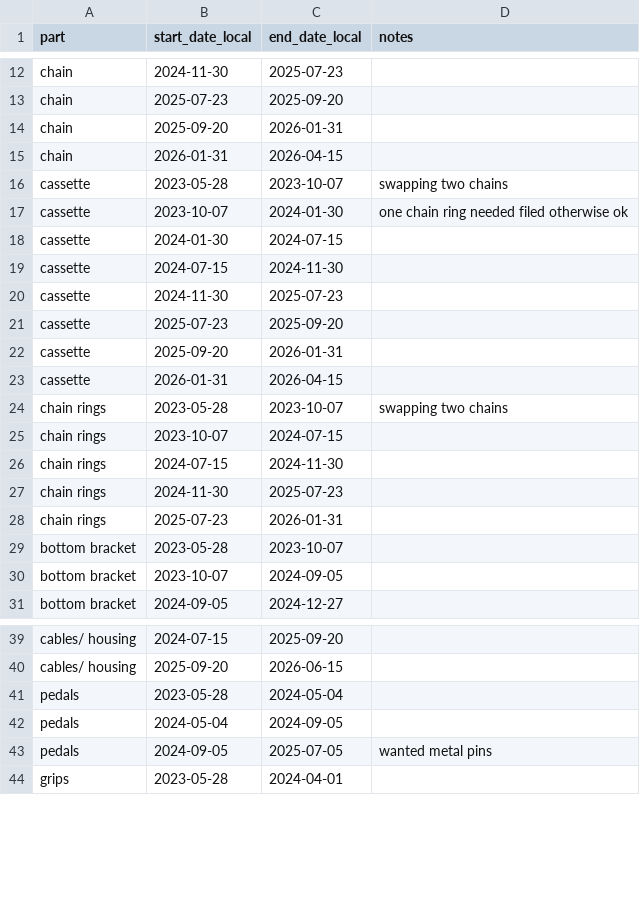
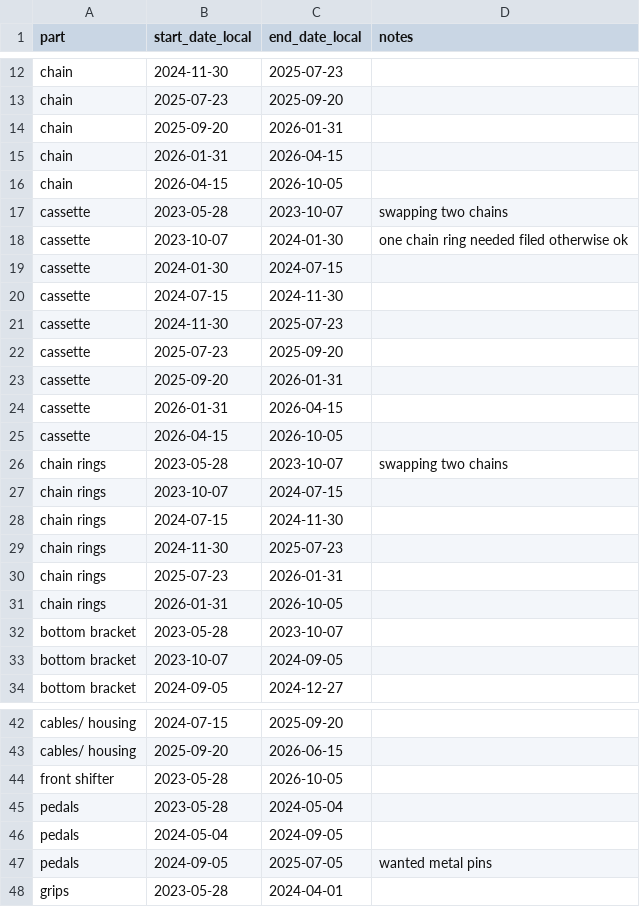
Before and after one commit to cem8301/to-see-the-world, a CSV file: src/to_see_the_world/supporting_data/parts_replacement_17432968_b12156090.csv, drawn as a sheet; only a part is shown, gaps mark what is left out.

Commit message:
update parts replacement file with drivetrain and shifter

```diff
--- a/src/to_see_the_world/supporting_data/parts_replacement_17432968_b12156090.csv
+++ b/src/to_see_the_world/supporting_data/parts_replacement_17432968_b12156090.csv
@@ -15,2 +15,3 @@ chain,2025-09-20,2026-01-31
 chain,2026-01-31,2026-04-15
+chain,2026-04-15,2026-10-05
 cassette,2023-05-28,2023-10-07,swapping two chains
@@ -23,2 +24,3 @@ cassette,2025-09-20,2026-01-31
 cassette,2026-01-31,2026-04-15
+cassette,2026-04-15,2026-10-05
 chain rings,2023-05-28,2023-10-07,swapping two chains
@@ -28,2 +30,3 @@ chain rings,2024-11-30,2025-07-23
 chain rings,2025-07-23,2026-01-31
+chain rings,2026-01-31,2026-10-05
 bottom bracket,2023-05-28,2023-10-07
@@ -40,2 +43,3 @@ cables/ housing,2024-07-15,2025-09-20
 cables/ housing,2025-09-20,2026-06-15
+front shifter,2023-05-28,2026-10-05
 pedals,2023-05-28,2024-05-04
```
Also changed, not shown: 1 other file.
